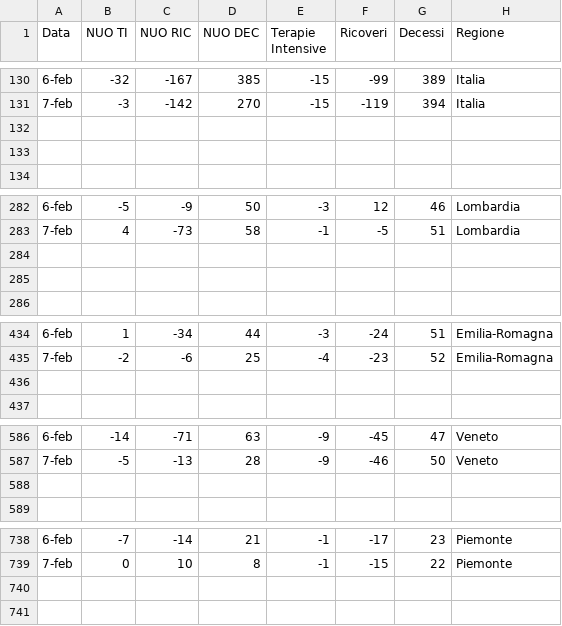
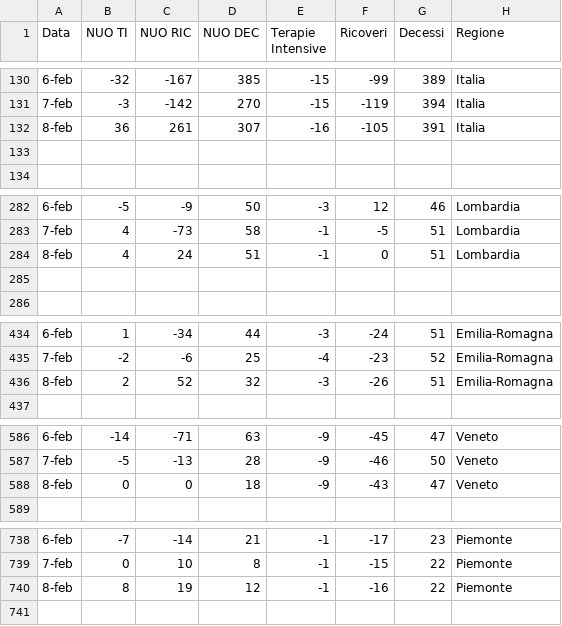
Before and after one commit to Paulsword/PilloleOttimismo, a CSV file: Saldi.csv, drawn as a sheet; only a part is shown, gaps mark what is left out; the diff covers the shown part only.

```diff
--- a/Saldi.csv
+++ b/Saldi.csv
@@ -131,3 +131,3 @@
 7-feb,-3,-142,270,-15,-119,394,Italia
-,,,,,,,
+8-feb,36,261,307,-16,-105,391,Italia
 ,,,,,,,
@@ -283,3 +283,3 @@
 7-feb,4,-73,58,-1,-5,51,Lombardia
-,,,,,,,
+8-feb,4,24,51,-1,0,51,Lombardia
 ,,,,,,,
@@ -435,3 +435,3 @@
 7-feb,-2,-6,25,-4,-23,52,Emilia-Romagna
-,,,,,,,
+8-feb,2,52,32,-3,-26,51,Emilia-Romagna
 ,,,,,,,
@@ -587,3 +587,3 @@
 7-feb,-5,-13,28,-9,-46,50,Veneto
-,,,,,,,
+8-feb,0,0,18,-9,-43,47,Veneto
 ,,,,,,,
@@ -739,3 +739,3 @@
 7-feb,0,10,8,-1,-15,22,Piemonte
-,,,,,,,
+8-feb,8,19,12,-1,-16,22,Piemonte
 ,,,,,,,
```
Also changed, not shown: 1 added row and 128 edited cells elsewhere in this file, Andamento Positivi.csv, Andamento TI e ricoveri.csv, 28 other files.
